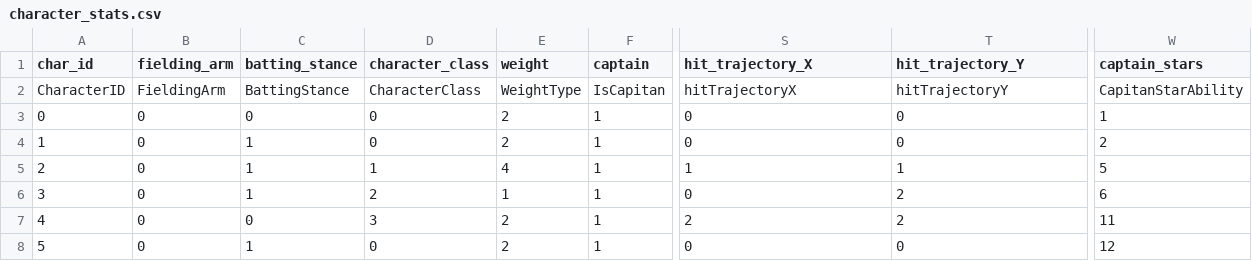
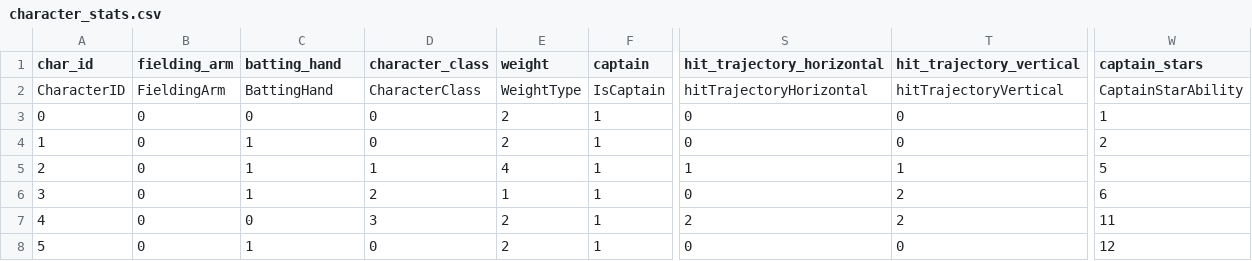
Before and after one commit to zack-humphries/MarioBaseballAIProject, a CSV file: api/character_stats.csv, drawn as a sheet; only a part is shown, gaps mark what is left out; the diff names each change by its address in the sheet, - before the commit and + after, or states it on an @@ line.

```diff
--- a/api/character_stats.csv
+++ b/api/character_stats.csv
-C1: batting_stance
+C1: batting_hand
-S1: hit_trajectory_X
+S1: hit_trajectory_horizontal
-T1: hit_trajectory_Y
+T1: hit_trajectory_vertical
-C2 (batting_hand): BattingStance
+C2 (batting_hand): BattingHand
-F2 (captain): IsCapitan
+F2 (captain): IsCaptain
-S2 (hit_trajectory_horizontal): hitTrajectoryX
+S2 (hit_trajectory_horizontal): hitTrajectoryHorizontal
-T2 (hit_trajectory_vertical): hitTrajectoryY
+T2 (hit_trajectory_vertical): hitTrajectoryVertical
-W2 (captain_stars): CapitanStarAbility
+W2 (captain_stars): CaptainStarAbility
```
Also changed, not shown: 1 other file.
